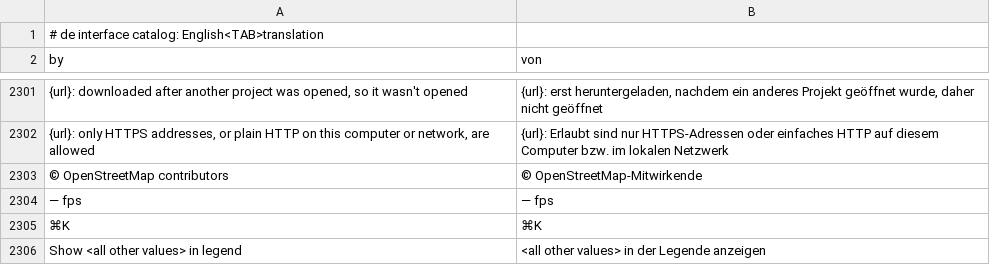
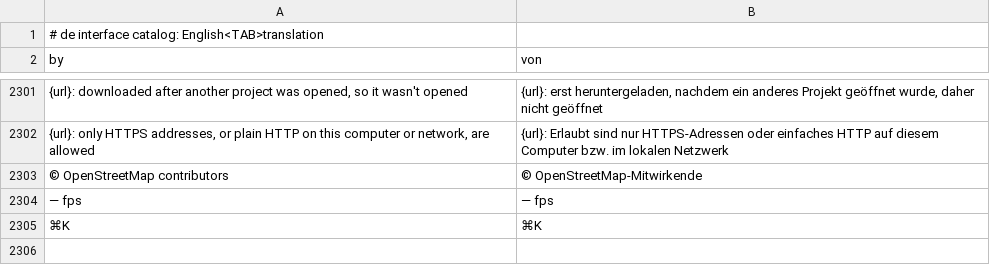
Before and after one commit to danmaps/RustGIS, a TSV file: crates/ui-egui/src/i18n/de.tsv, drawn as a sheet; only a part is shown, gaps mark what is left out; the diff names each change by its address in the sheet, - before the commit and + after, or states it on an @@ line.

```diff
--- a/crates/ui-egui/src/i18n/de.tsv
+++ b/crates/ui-egui/src/i18n/de.tsv
-row 2306: Show <all other values> in legend | <all other values> in der Legende anzeigen
```
Also changed, not shown: crates/ui-egui/src/i18n/fr.tsv, crates/ui-egui/src/i18n/ka.tsv, 19 other files.
